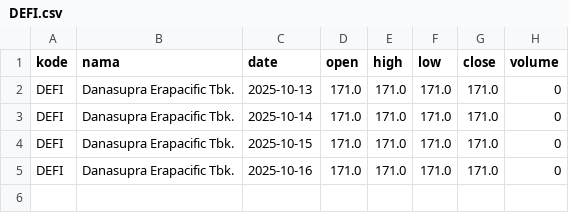
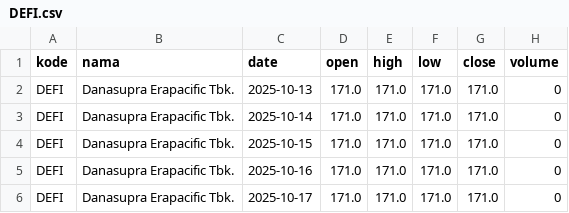
Before and after one commit to queryflow-ai/indonesia-bank-stock-dataset, a CSV file: datasets/DEFI/DEFI.csv, drawn as a sheet.

```diff
--- a/datasets/DEFI/DEFI.csv
+++ b/datasets/DEFI/DEFI.csv
@@ -5 +5,2 @@ DEFI,Danasupra Erapacific Tbk.,2025-10-15,171.0,171.0,171.0,171.0,0
 DEFI,Danasupra Erapacific Tbk.,2025-10-16,171.0,171.0,171.0,171.0,0
+DEFI,Danasupra Erapacific Tbk.,2025-10-17,171.0,171.0,171.0,171.0,0
```
Also changed, not shown: datasets/ABDA/ABDA.csv, datasets/FUJI/FUJI.csv, 6 other files.
